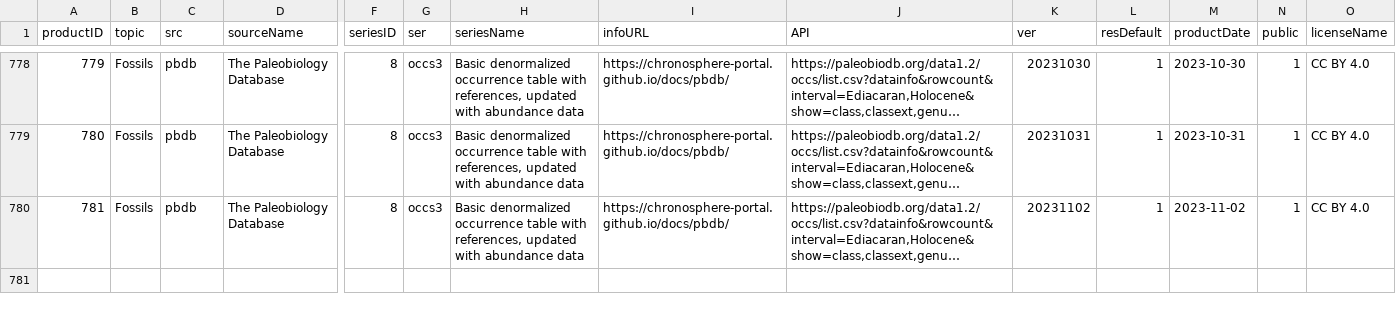
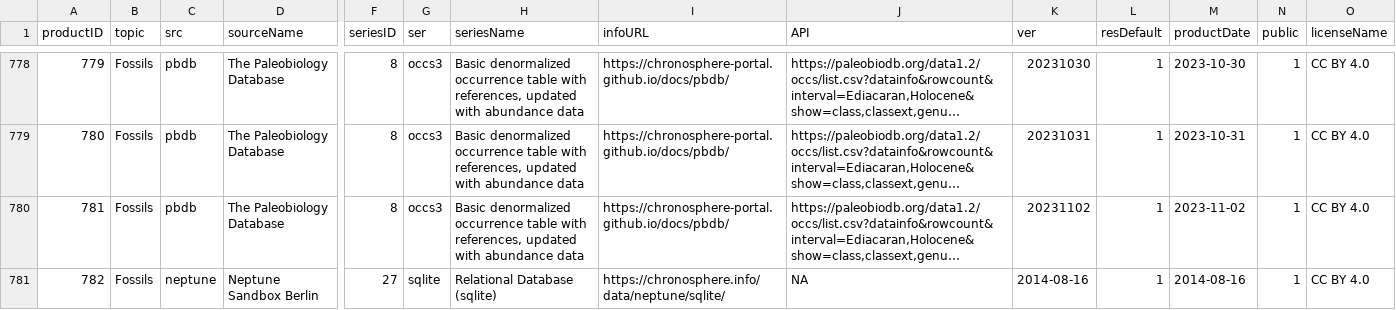
Before and after one commit to chronosphere-info/chrono_arch_2, a CSV file: users/public/R/submaster.csv, drawn as a sheet; only a part is shown, gaps mark what is left out; long unchanged cells end in …; rows hold the shown columns only; the diff names each change by its address in the sheet, - before the commit and + after, or states it on an @@ line.

Commit message:
Update to version 20231102_b137

```diff
--- a/users/public/R/submaster.csv
+++ b/users/public/R/submaster.csv
+row 781: 782 | Fossils | neptune | Neptune Sandbox Berlin | 27 | sqlite | Relational Database (sqlite) | https://chronosphere.info/data/neptune/sqlite/ | NA | 2014-08-16 | 1 | 2014-08-16 | 1 | CC BY 4.0
```
Also changed, not shown: users/public/R/subguide.csv, users/public/guide.csv, 3 other files.
